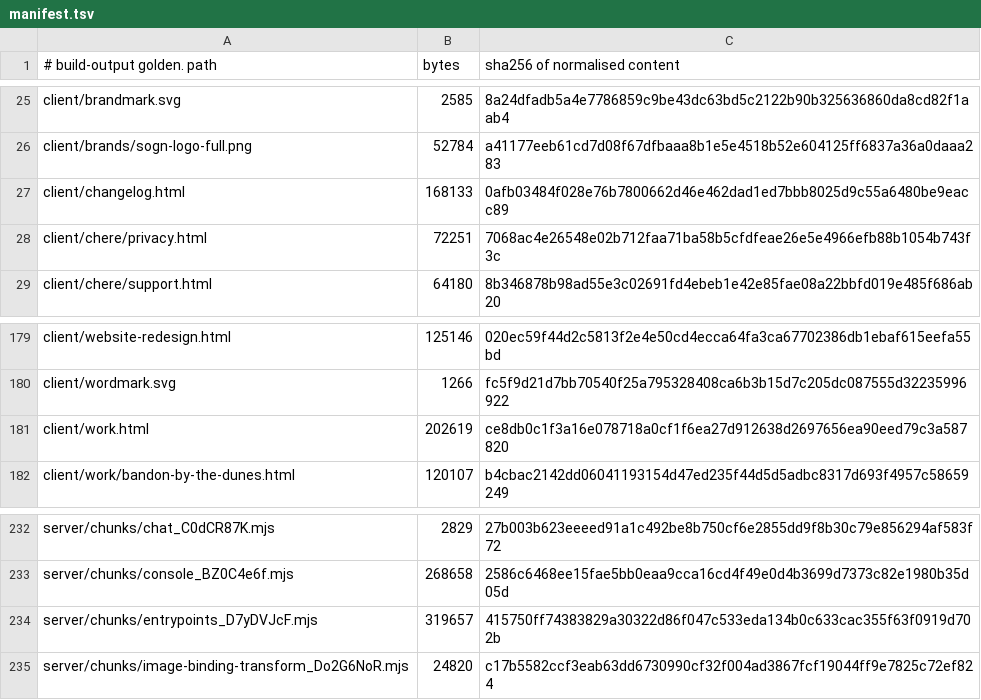
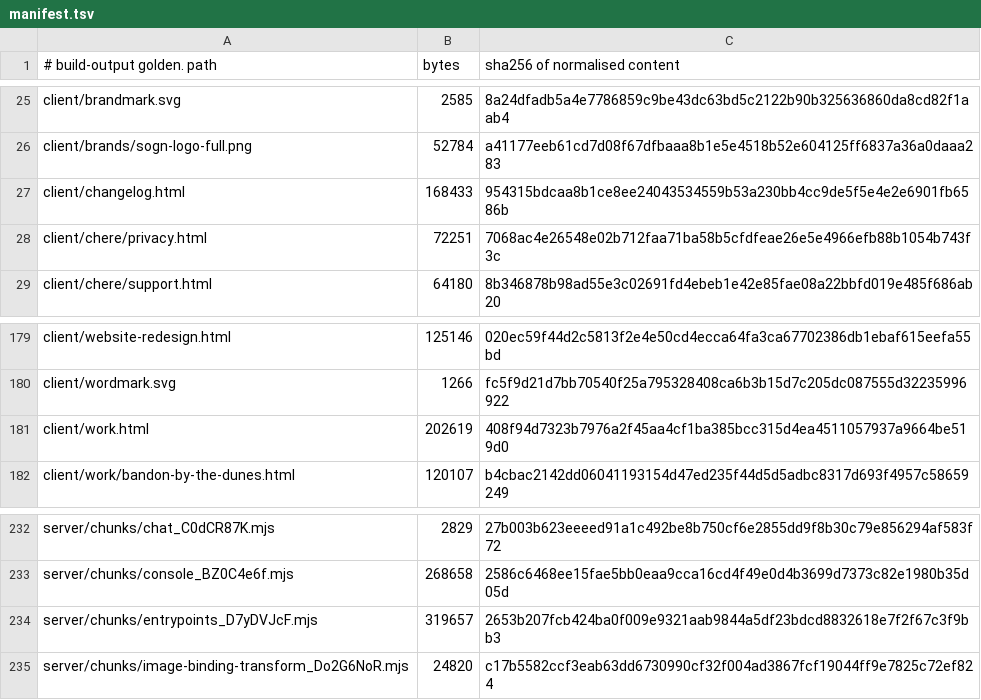
Before and after one commit to Preston2012/winterscode, a TSV file: .goldens/manifest.tsv, drawn as a sheet; only a part is shown, gaps mark what is left out.

```diff
--- a/.goldens/manifest.tsv
+++ b/.goldens/manifest.tsv
@@ -26,3 +26,3 @@ client/brandmark.svg	2585	8a24dfadb5a4e7786859c9be43dc63bd5c2122b90b325636860da8
 client/brands/sogn-logo-full.png	52784	a41177eeb61cd7d08f67dfbaaa8b1e5e4518b52e604125ff6837a36a0daaa283
-client/changelog.html	168133	0afb03484f028e76b7800662d46e462dad1ed7bbb8025d9c55a6480be9eacc89
+client/changelog.html	168433	954315bdcaa8b1ce8ee24043534559b53a230bb4cc9de5f5e4e2e6901fb6586b
 client/chere/privacy.html	72251	7068ac4e26548e02b712faa71ba58b5cfdfeae26e5e4966efb88b1054b743f3c
@@ -180,3 +180,3 @@ client/website-redesign.html	125146	020ec59f44d2c5813f2e4e50cd4ecca64fa3ca677023
 client/wordmark.svg	1266	fc5f9d21d7bb70540f25a795328408ca6b3b15d7c205dc087555d32235996922
-client/work.html	202619	ce8db0c1f3a16e078718a0cf1f6ea27d912638d2697656ea90eed79c3a587820
+client/work.html	202619	408f94d7323b7976a2f45aa4cf1ba385bcc315d4ea4511057937a9664be519d0
 client/work/bandon-by-the-dunes.html	120107	b4cbac2142dd06041193154d47ed235f44d5d5adbc8317d693f4957c58659249
@@ -233,3 +233,3 @@ server/chunks/chat_C0dCR87K.mjs	2829	27b003b623eeeed91a1c492be8b750cf6e2855dd9f8
 server/chunks/console_BZ0C4e6f.mjs	268658	2586c6468ee15fae5bb0eaa9cca16cd4f49e0d4b3699d7373c82e1980b35d05d
-server/chunks/entrypoints_D7yDVJcF.mjs	319657	415750ff74383829a30322d86f047c533eda134b0c633cac355f63f0919d702b
+server/chunks/entrypoints_D7yDVJcF.mjs	319657	2653b207fcb424ba0f009e9321aab9844a5df23bdcd8832618e7f2f67c3f9bb3
 server/chunks/image-binding-transform_Do2G6NoR.mjs	24820	c17b5582ccf3eab63dd6730990cf32f004ad3867fcf19044ff9e7825c72ef824
```
Also changed, not shown: 1 other file.
